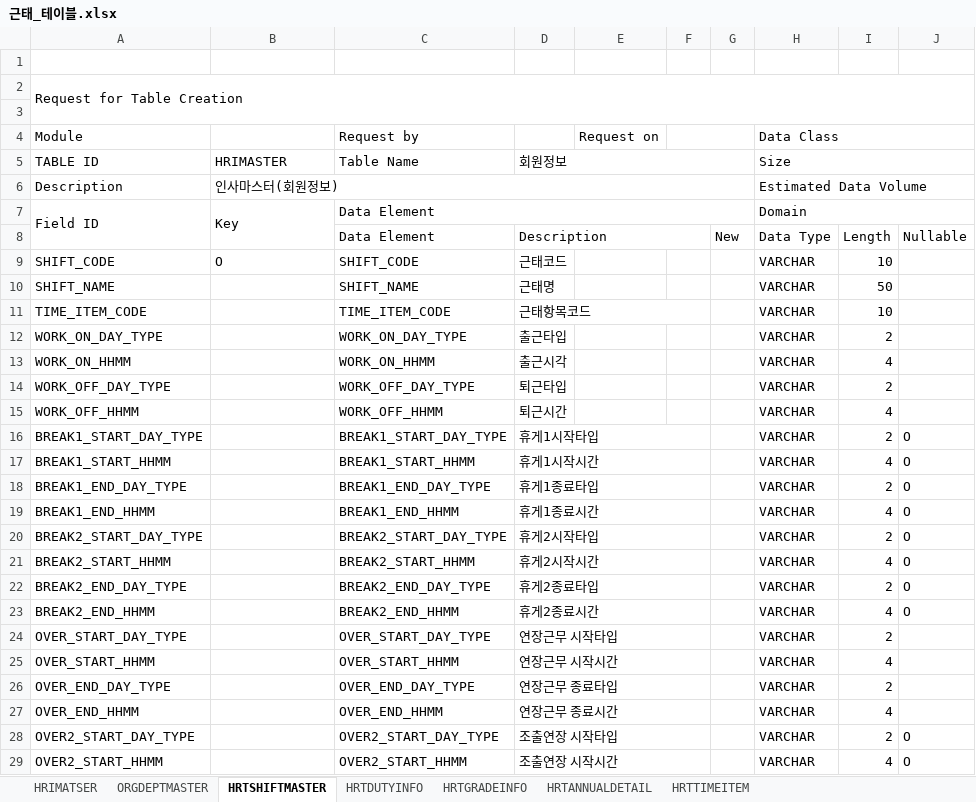
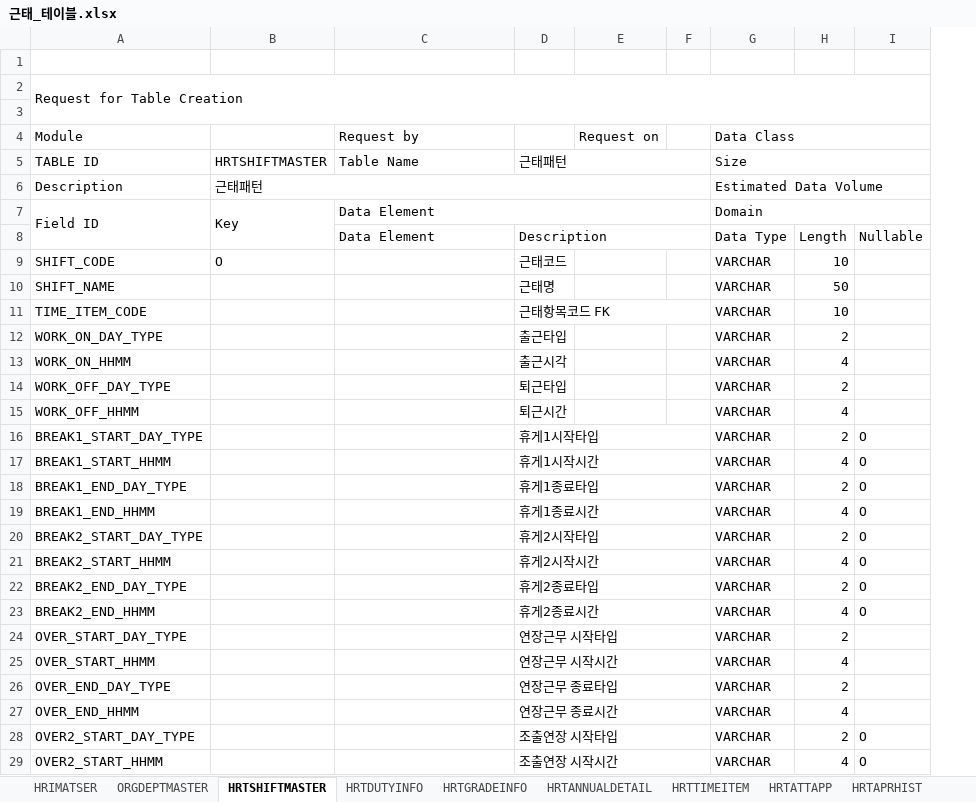
Before and after one commit to Ha2sky/ess, an Excel workbook: 근태_테이블.xlsx, sheet HRTSHIFTMASTER, drawn as a sheet; only a part is shown; values as stored, in another font and other column widths than the file's, no cell formats; the diff covers the shown part only; the diff names each change by its address in the sheet, - before the commit and + after, or states it on an @@ line.

```diff
--- a/근태_테이블.xlsx (sheet HRTSHIFTMASTER)
+++ b/근태_테이블.xlsx (sheet HRTSHIFTMASTER)
+sheet tab: HRTATTAPP
+sheet tab: HRTAPRHIST
-column G, row 8: New
-F4:G4 merged
-B5: HRIMASTER
+B5: HRTSHIFTMASTER
-D5: 회원정보
+D5: 근태패턴
-B6: 인사마스터(회원정보)
+B6: 근태패턴
-C9: SHIFT_CODE
+C9: (empty)
-C10: SHIFT_NAME
+C10: (empty)
-C11: TIME_ITEM_CODE
+C11: (empty)
-D11: 근태항목코드
+D11: 근태항목코드 FK
-C12: WORK_ON_DAY_TYPE
+C12: (empty)
-C13: WORK_ON_HHMM
+C13: (empty)
-C14: WORK_OFF_DAY_TYPE
+C14: (empty)
-C15: WORK_OFF_HHMM
+C15: (empty)
-C16: BREAK1_START_DAY_TYPE
+C16: (empty)
-C17: BREAK1_START_HHMM
+C17: (empty)
-C18: BREAK1_END_DAY_TYPE
+C18: (empty)
-C19: BREAK1_END_HHMM
+C19: (empty)
-C20: BREAK2_START_DAY_TYPE
+C20: (empty)
-C21: BREAK2_START_HHMM
+C21: (empty)
-C22: BREAK2_END_DAY_TYPE
+C22: (empty)
-C23: BREAK2_END_HHMM
+C23: (empty)
-C24: OVER_START_DAY_TYPE
+C24: (empty)
-C25: OVER_START_HHMM
+C25: (empty)
-C26: OVER_END_DAY_TYPE
+C26: (empty)
-C27: OVER_END_HHMM
+C27: (empty)
-C28: OVER2_START_DAY_TYPE
+C28: (empty)
-C29: OVER2_START_HHMM
+C29: (empty)
```
Also changed, not shown: 1 removed row and 6 edited cells elsewhere in this sheet, sheet HRTANNUALDETAIL, sheet ORGDEPTMASTER, sheet HRIMATSER, sheet HRTTIMEITEM, sheet HRTGRADEINFO, sheet HRTDUTYINFO, other sheet tabs, cell formats, 17 other files.
